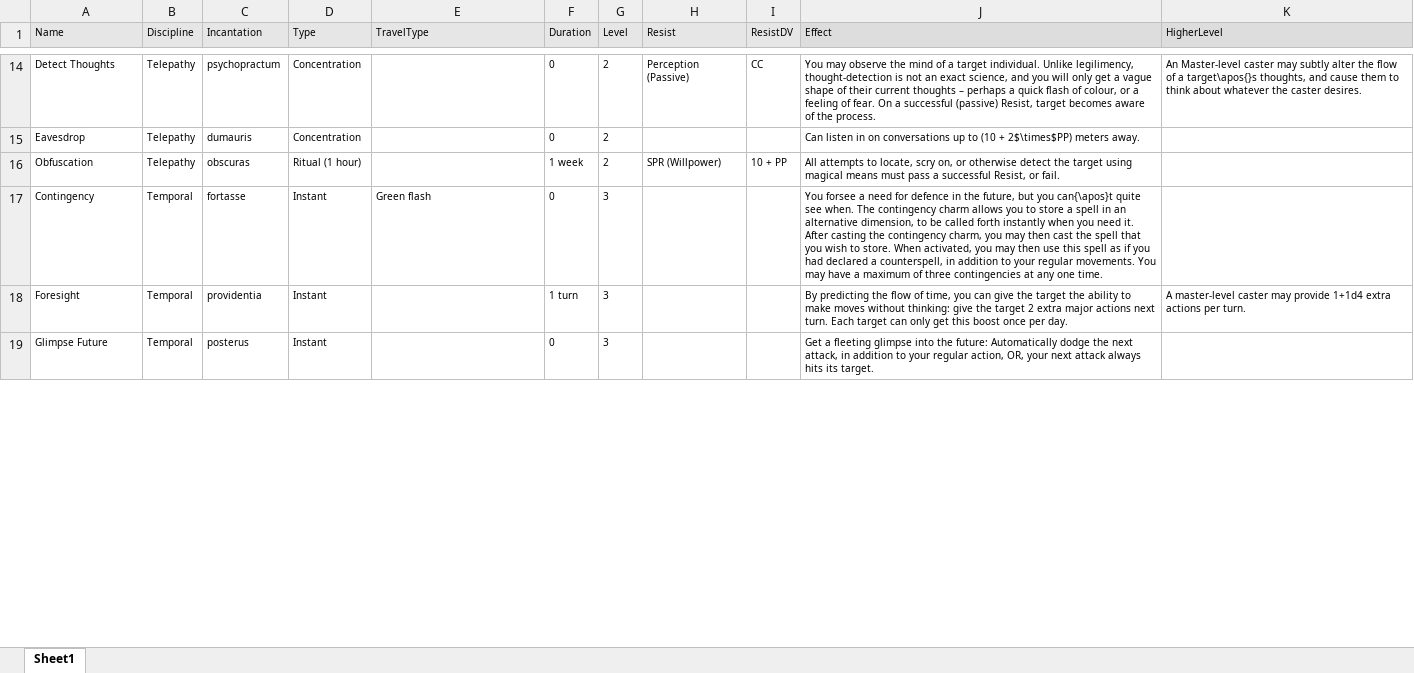
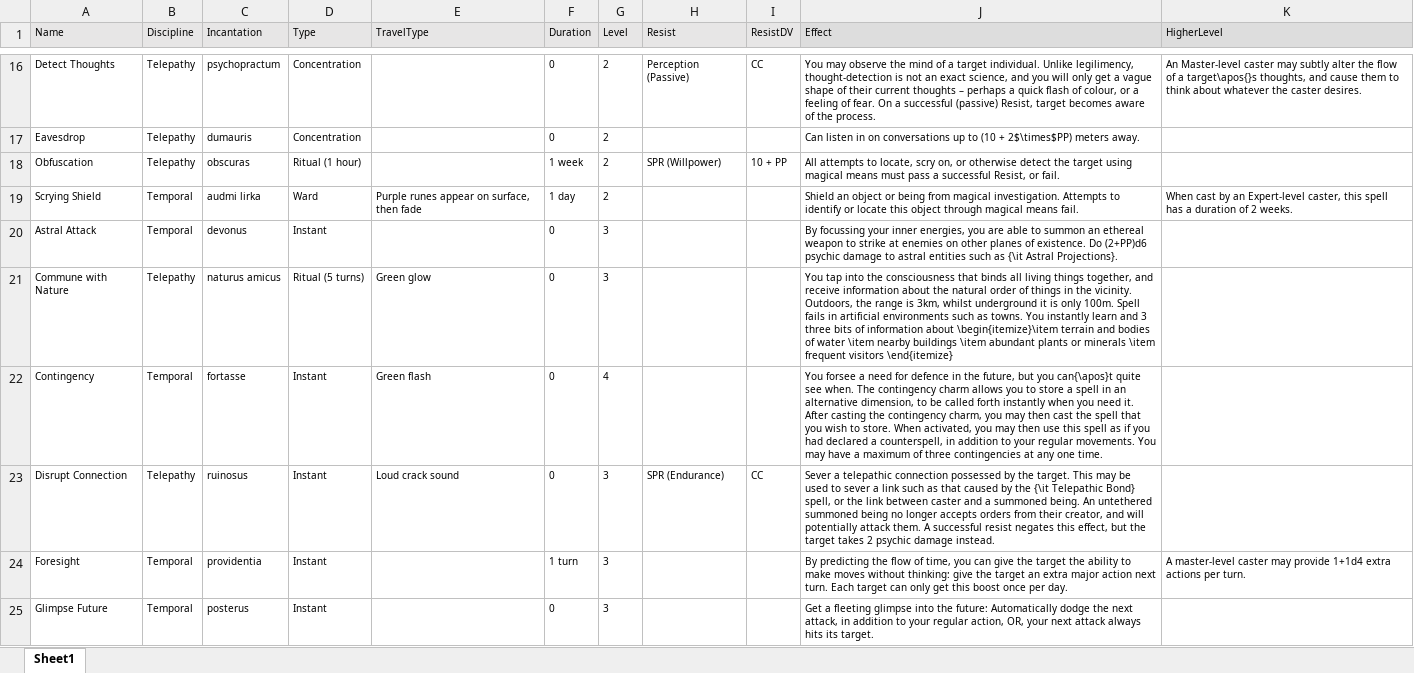
Before and after one commit to DrFraserGovil/HPRPG, an Excel workbook: CoreRulebook/Data/Spells/divination.xlsx, sheet Sheet1, drawn as a sheet; only a part is shown, gaps mark what is left out; values as stored, in another font and other column widths than the file's, no borders; addresses are those after the commit; the diff covers the shown part only; the diff names each change by its address in the sheet, - before the commit and + after, or states it on an @@ line.

```diff
--- a/CoreRulebook/Data/Spells/divination.xlsx (sheet Sheet1)
+++ b/CoreRulebook/Data/Spells/divination.xlsx (sheet Sheet1)
@@ row 33 moved to row 19: Scrying Shield @@
@@ row 27 moved to row 20: Astral Attack @@
+row 21: Commune with Nature | Telepathy | naturus amicus | Ritual (5 turns) | Green glow | 0 | 3 |  |  | You tap into the consciousness that binds all living things together, and receive information about the natural order of things in the vicinity. Outdoors, the range is 3km, whilst underground it is only 100m. Spell fails in artificial environments such as towns. You instantly learn and 3 three bits of information about \begin{itemize}\item terrain and bodies of water \item nearby buildings \item abundant plants or minerals \item frequent visitors \end{itemize}
-G22 (Level): 3
+G22 (Level): 4
+row 23: Disrupt Connection | Telepathy | ruinosus | Instant | Loud crack sound | 0 | 3 | SPR (Endurance) | CC | Sever a telepathic connection possessed by the target. This may be used to sever a link such as that caused by the {\it Telepathic Bond} spell, or the link between caster and a summoned being. An untethered summoned being no longer accepts orders from their creator, and will potentially attack them. A successful resist negates this effect, but the target takes 2 psychic damage instead.
-J24 (Effect): …the target 2 extra major actions next turn.…
+J24 (Effect): …the target an extra major action next turn.…
```
Also changed, not shown: 2 added rows, 1 removed row, 5 moved rows and 2 edited cells elsewhere in this sheet, CoreRulebook/Data/Spells/darkarts.xlsx, CoreRulebook/Data/Spells/hexes.xlsx, 8 other files.
